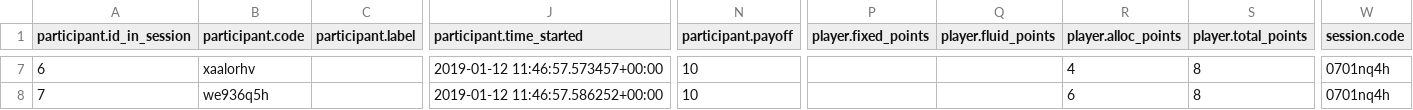
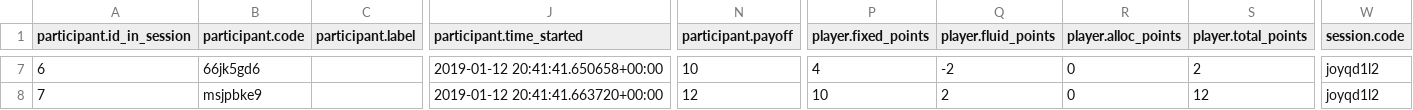
Before and after one commit to manumunoz/Switch_ES, a CSV file: test_sticky_es/pay_es.csv, drawn as a sheet; only a part is shown, gaps mark what is left out; the diff covers the shown part only; the diff names each change by its address in the sheet, - before the commit and + after, or states it on an @@ line.

```diff
--- a/test_sticky_es/pay_es.csv
+++ b/test_sticky_es/pay_es.csv
-B7 (participant.code): xaalorhv
+B7 (participant.code): 66jk5gd6
-J7 (participant.time_started): 2019-01-12 11:46:57.573457+00:00
+J7 (participant.time_started): 2019-01-12 20:41:41.650658+00:00
-P7 (player.fixed_points): (empty)
+P7 (player.fixed_points): 4
-Q7 (player.fluid_points): (empty)
+Q7 (player.fluid_points): -2
-R7 (player.alloc_points): 4
+R7 (player.alloc_points): 0
-S7 (player.total_points): 8
+S7 (player.total_points): 2
-W7:W8 (session.code): 0701nq4h
+W7:W8 (session.code): joyqd1l2
-B8 (participant.code): we936q5h
+B8 (participant.code): msjpbke9
-J8 (participant.time_started): 2019-01-12 11:46:57.586252+00:00
+J8 (participant.time_started): 2019-01-12 20:41:41.663720+00:00
-N8 (participant.payoff): 10
+N8 (participant.payoff): 12
-P8 (player.fixed_points): (empty)
+P8 (player.fixed_points): 10
-Q8 (player.fluid_points): (empty)
+Q8 (player.fluid_points): 2
-R8 (player.alloc_points): 6
+R8 (player.alloc_points): 0
-S8 (player.total_points): 8
+S8 (player.total_points): 12
```
Also changed, not shown: 33 edited cells elsewhere in this file, test_sticky_es/alloc_es.csv, test_sticky_es/inst_fixed_es.csv, 34 other files.
